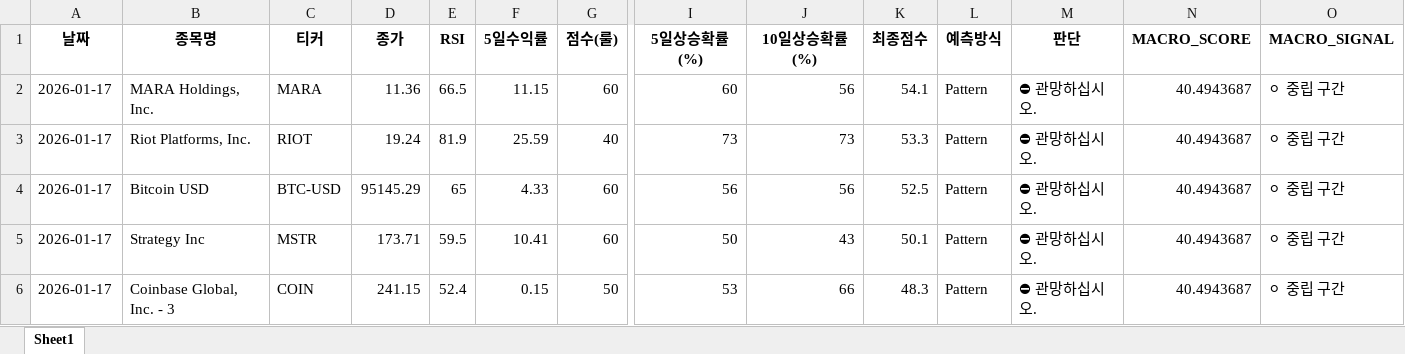
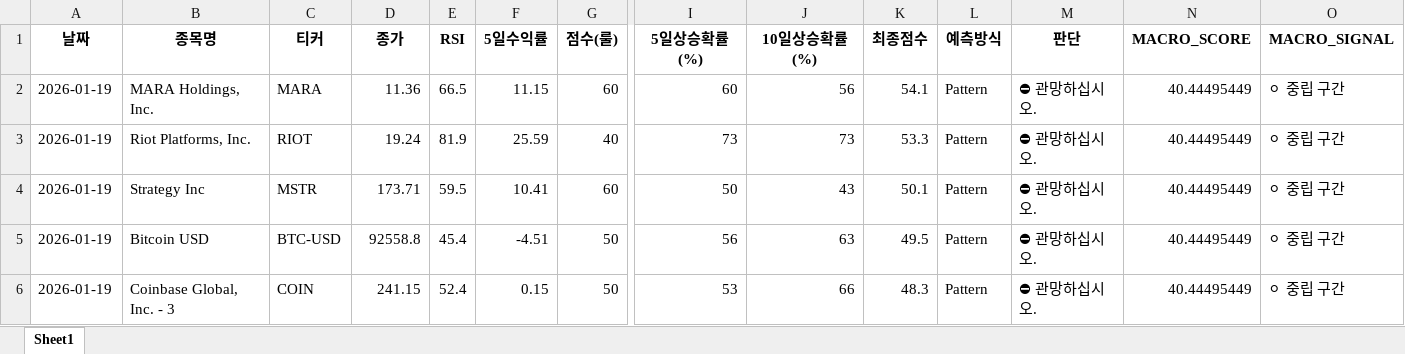
Before and after one commit to tradeprogram/ODIN-SPEAR-STRATEGY, an Excel workbook: DECISION/미장_비트코인_분석.xlsx, sheet Sheet1, drawn as a sheet; only a part is shown, gaps mark what is left out; values as stored, in another font and other column widths than the file's, no borders; removed rows and columns are numbered as before the commit, all else as after; rows hold the shown columns only; the diff names each change by its address in the sheet, - before the commit and + after, or states it on an @@ line.

```diff
--- a/DECISION/미장_비트코인_분석.xlsx (sheet Sheet1)
+++ b/DECISION/미장_비트코인_분석.xlsx (sheet Sheet1)
-A2:A3 (날짜): 2026-01-17
+A2:A3 (날짜): 2026-01-19
-N2:N3 (MACRO_SCORE): 40.4943687
+N2:N3 (MACRO_SCORE): 40.44495449
-row 4: 2026-01-17 | Bitcoin USD | BTC-USD | 95145.29 | 65 | 4.33 | 60 | 56 | 56 | 52.5 | Pattern | ⛔ 관망하십시오. | 40.4943687 | ⚪ 중립 구간
-A4 (날짜): 2026-01-17
+A4 (날짜): 2026-01-19
-N4 (MACRO_SCORE): 40.4943687
+N4 (MACRO_SCORE): 40.44495449
+row 5: 2026-01-19 | Bitcoin USD | BTC-USD | 92558.8 | 45.4 | -4.51 | 50 | 56 | 63 | 49.5 | Pattern | ⛔ 관망하십시오. | 40.44495449 | ⚪ 중립 구간
-A6 (날짜): 2026-01-17
+A6 (날짜): 2026-01-19
-N6 (MACRO_SCORE): 40.4943687
+N6 (MACRO_SCORE): 40.44495449
```
Also changed, not shown: DECISION/국장_반도체_분석.xlsx, DECISION/국장_방산_분석.xlsx, 8 other files.
